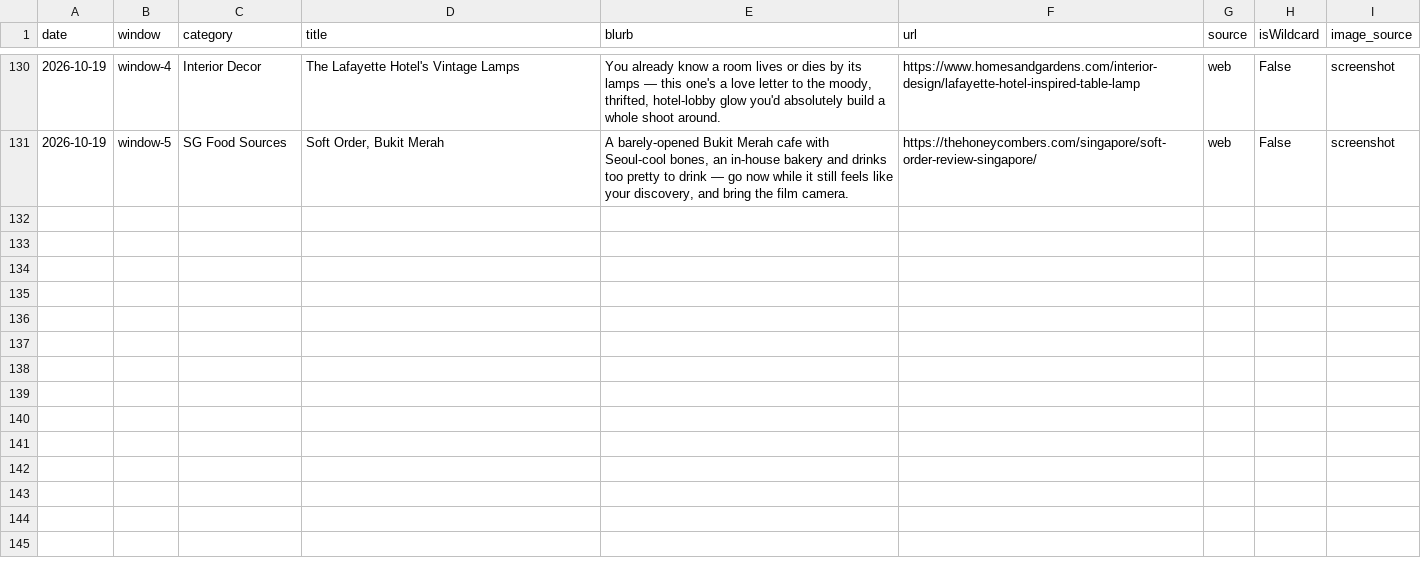
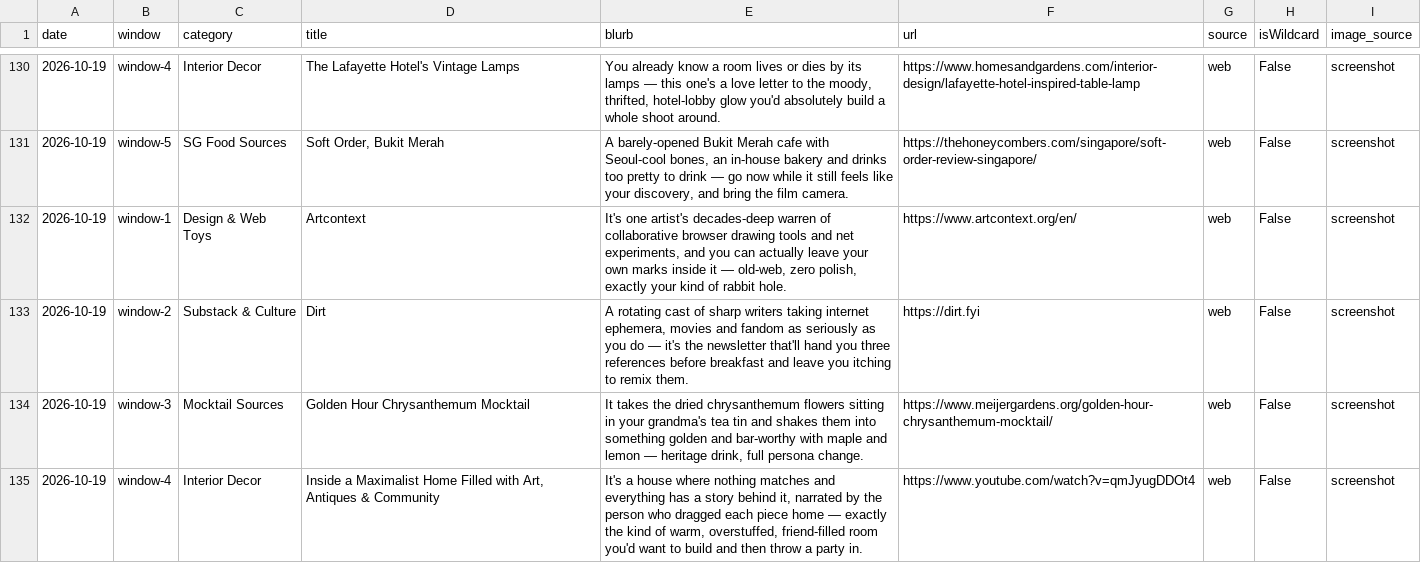
Before and after one commit to neeshasahl-cpu/mellies-corner, a CSV file: history.csv, drawn as a sheet; only a part is shown, gaps mark what is left out.

```diff
--- a/history.csv
+++ b/history.csv
@@ -131 +131,5 @@
 2026-10-19,window-5,SG Food Sources,"Soft Order, Bukit Merah","A barely-opened Bukit Merah cafe with Seoul-cool bones, an in-house bakery and drinks too pretty to drink — go now while it still feels like your discovery, and bring the film camera.",https://thehoneycombers.com/singapore/soft-order-review-singapore/,web,False,screenshot
+2026-10-19,window-1,Design & Web Toys,Artcontext,"It's one artist's decades-deep warren of collaborative browser drawing tools and net experiments, and you can actually leave your own marks inside it — old-web, zero polish, exactly your kind of rabbit hole.",https://www.artcontext.org/en/,web,False,screenshot
+2026-10-19,window-2,Substack & Culture,Dirt,"A rotating cast of sharp writers taking internet ephemera, movies and fandom as seriously as you do — it's the newsletter that'll hand you three references before breakfast and leave you itching to remix them.",https://dirt.fyi,web,False,screenshot
+2026-10-19,window-3,Mocktail Sources,Golden Hour Chrysanthemum Mocktail,"It takes the dried chrysanthemum flowers sitting in your grandma's tea tin and shakes them into something golden and bar-worthy with maple and lemon — heritage drink, full persona change.",https://www.meijergardens.org/golden-hour-chrysanthemum-mocktail/,web,False,screenshot
+2026-10-19,window-4,Interior Decor,"Inside a Maximalist Home Filled with Art, Antiques & Community","It's a house where nothing matches and everything has a story behind it, narrated by the person who dragged each piece home — exactly the kind of warm, overstuffed, friend-filled room you'd want to build and then throw a party in.",https://www.youtube.com/watch?v=qmJyugDDOt4,web,False,screenshot
```
Also changed, not shown: 7 other files.
